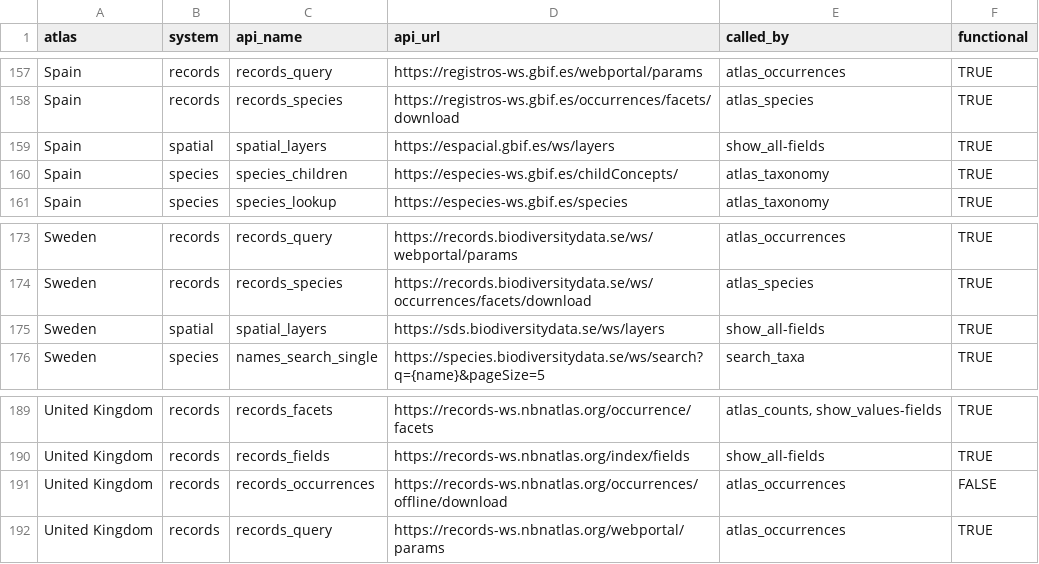
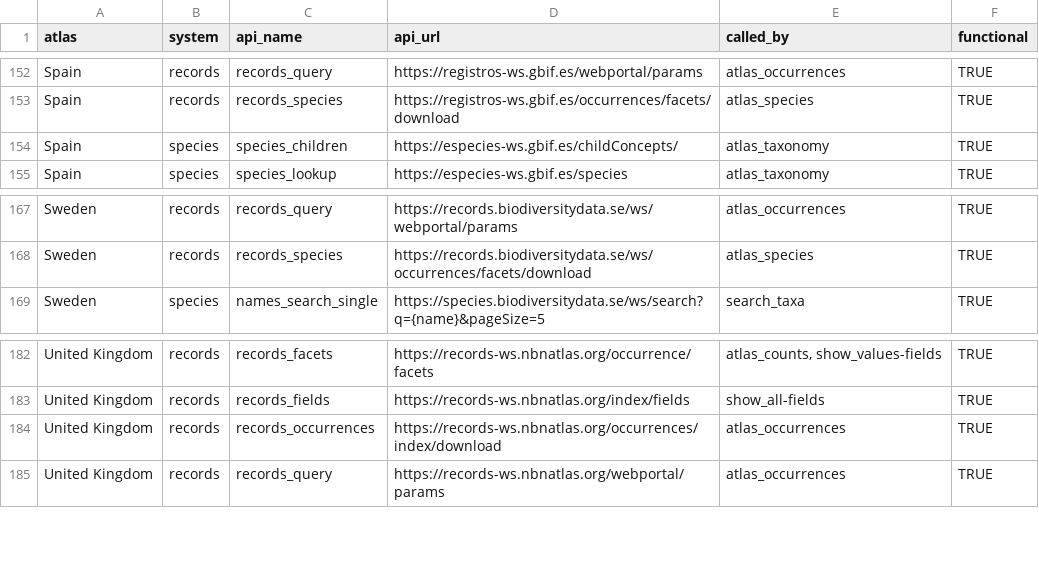
Before and after one commit to AtlasOfLivingAustralia/galah-R, a CSV file: data-raw/node_config.csv, drawn as a sheet; only a part is shown, gaps mark what is left out; the diff covers the shown part only.

Commit message:
Add support for occurrences for NBN UK
- move `taxa` to own .R files, add cleaning when >1 results returned
- remove `layers` APIs, stick with `fields` only
- rebuild occurrences to support UK approach

```diff
--- a/data-raw/node_config.csv
+++ b/data-raw/node_config.csv
@@ -158,3 +153,2 @@ Spain,records,records_query,https://registros-ws.gbif.es/webportal/params,atlas_
 Spain,records,records_species,https://registros-ws.gbif.es/occurrences/facets/download,atlas_species,TRUE
-Spain,spatial,spatial_layers,https://espacial.gbif.es/ws/layers,show_all-fields,TRUE
 Spain,species,species_children,https://especies-ws.gbif.es/childConcepts/,atlas_taxonomy,TRUE
@@ -174,3 +168,2 @@ Sweden,records,records_query,https://records.biodiversitydata.se/ws/webportal/pa
 Sweden,records,records_species,https://records.biodiversitydata.se/ws/occurrences/facets/download,atlas_species,TRUE
-Sweden,spatial,spatial_layers,https://sds.biodiversitydata.se/ws/layers,show_all-fields,TRUE
 Sweden,species,names_search_single,https://species.biodiversitydata.se/ws/search?q={name}&pageSize=5,search_taxa,TRUE
@@ -190,3 +183,3 @@ United Kingdom,records,records_facets,https://records-ws.nbnatlas.org/occurrence
 United Kingdom,records,records_fields,https://records-ws.nbnatlas.org/index/fields,show_all-fields,TRUE
-United Kingdom,records,records_occurrences,https://records-ws.nbnatlas.org/occurrences/offline/download,atlas_occurrences,FALSE
+United Kingdom,records,records_occurrences,https://records-ws.nbnatlas.org/occurrences/index/download,atlas_occurrences,TRUE
 United Kingdom,records,records_query,https://records-ws.nbnatlas.org/webportal/params,atlas_occurrences,TRUE
```
Also changed, not shown: 5 removed rows elsewhere in this file, 18 other files.
